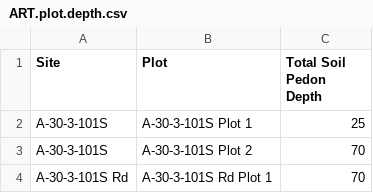
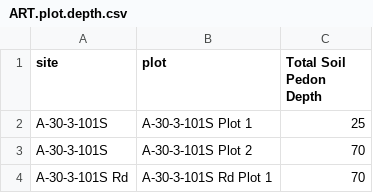
Before and after one commit to sfdistefano/ART-model-verification, a CSV file: Soil/ART.plot.depth.csv, drawn as a sheet; only a part is shown.

```diff
--- a/Soil/ART.plot.depth.csv
+++ b/Soil/ART.plot.depth.csv
@@ -1,2 +1,2 @@
-Site,Plot,Total Soil Pedon Depth
+site,plot,Total Soil Pedon Depth
 A-30-3-101S,A-30-3-101S Plot 1,25
```
Also changed, not shown: Soil/ART.soil.field.csv, 28 other files.
